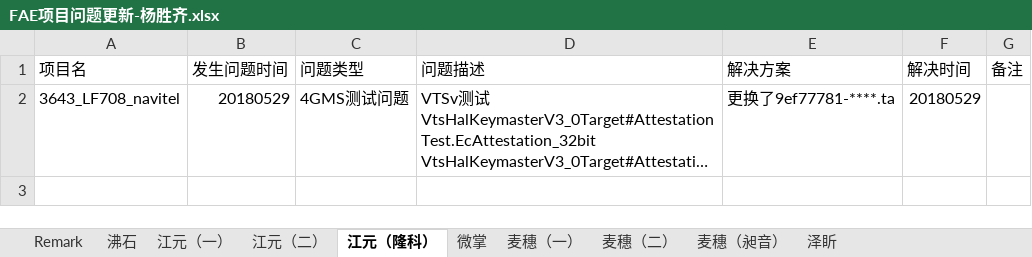
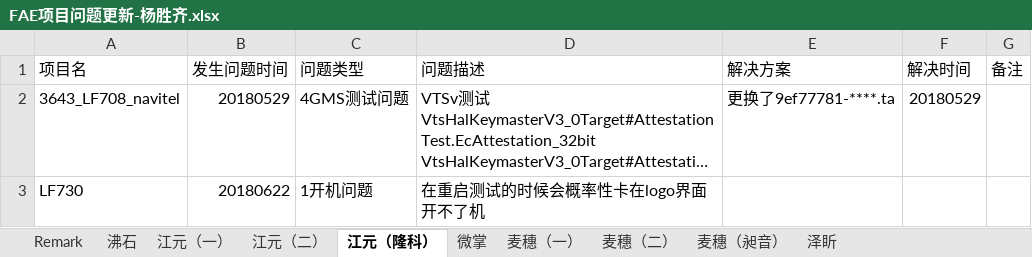
Before and after one commit to wqing777/FAE-Weekday-, an Excel workbook: FAE项目问题更新-杨胜齐.xlsx, sheet 江元（隆科）, drawn as a sheet; long unchanged cells end in …; values as stored, in another font and other column widths than the file's, no borders; the diff names each change by its address in the sheet, - before the commit and + after, or states it on an @@ line.

```diff
--- a/FAE项目问题更新-杨胜齐.xlsx (sheet 江元（隆科）)
+++ b/FAE项目问题更新-杨胜齐.xlsx (sheet 江元（隆科）)
+row 3: LF730 | 20180622 | 1开机问题 | 在重启测试的时候会概率性卡在logo界面开不了机
```
Also changed, not shown: sheet 江元（一）.
